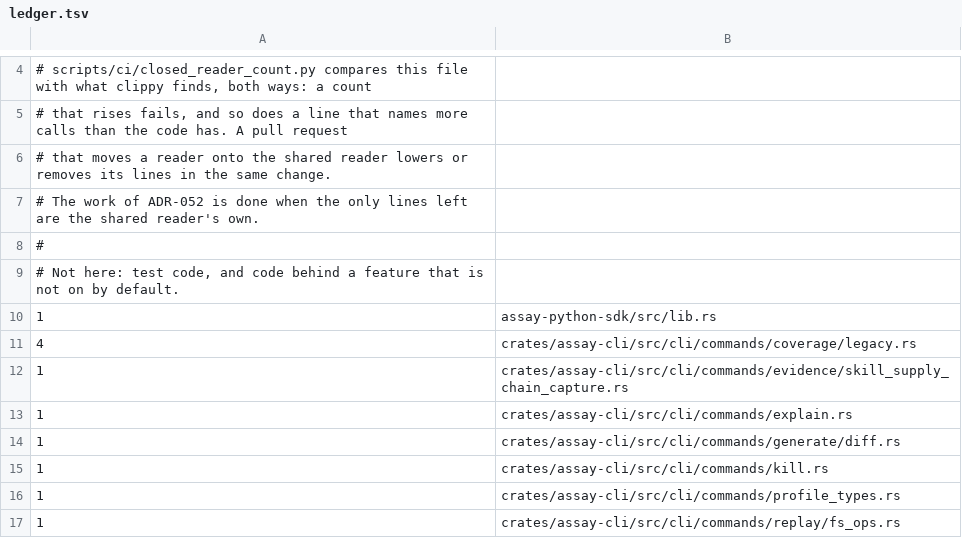
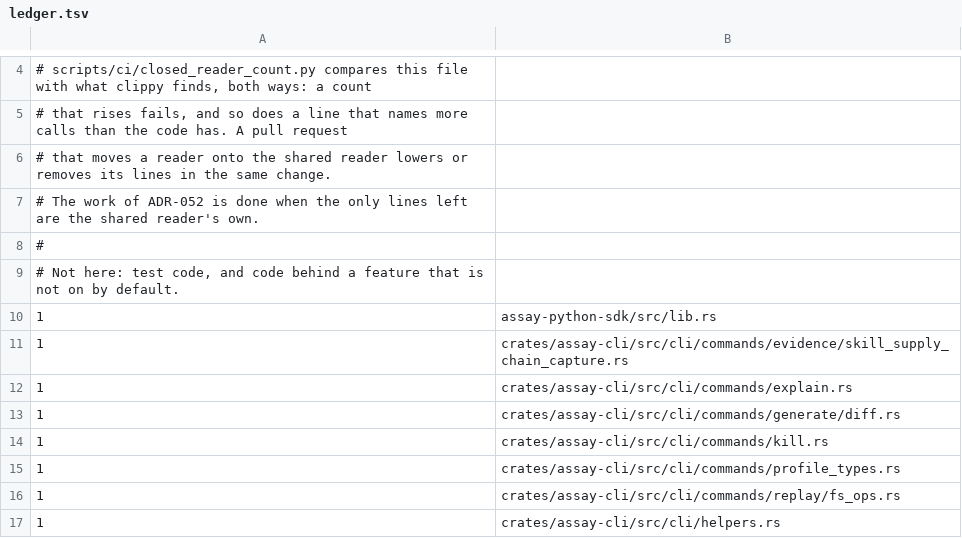
Before and after one commit to Rul1an/assay, a TSV file: scripts/ci/closed-reader/ledger.tsv, drawn as a sheet; only a part is shown, gaps mark what is left out; the shorter side is filled out with more unchanged rows; the diff names each change by its address in the sheet, - before the commit and + after, or states it on an @@ line.

```diff
--- a/scripts/ci/closed-reader/ledger.tsv
+++ b/scripts/ci/closed-reader/ledger.tsv
-row 11: 4 | crates/assay-cli/src/cli/commands/coverage/legacy.rs
```
Also changed, not shown: 10 other files.
